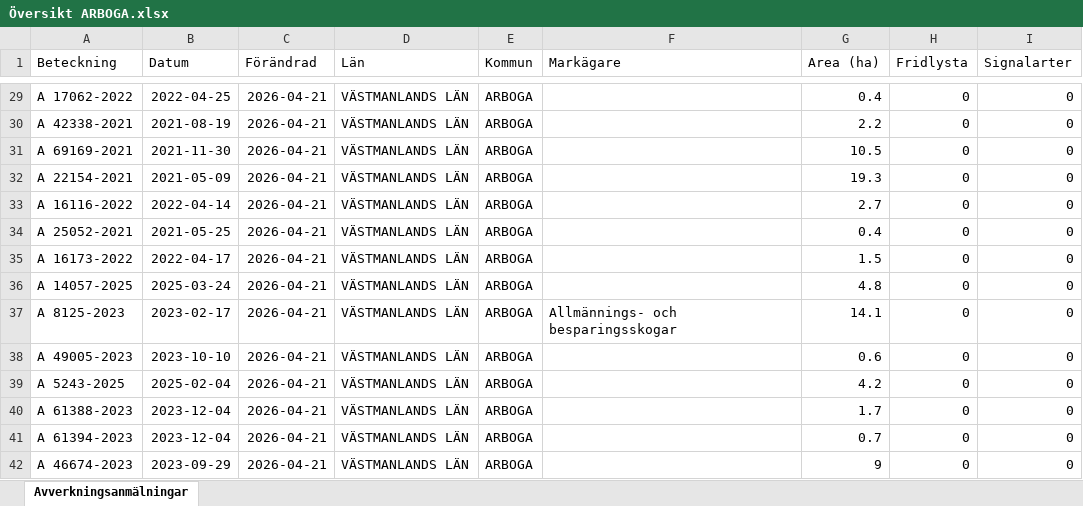
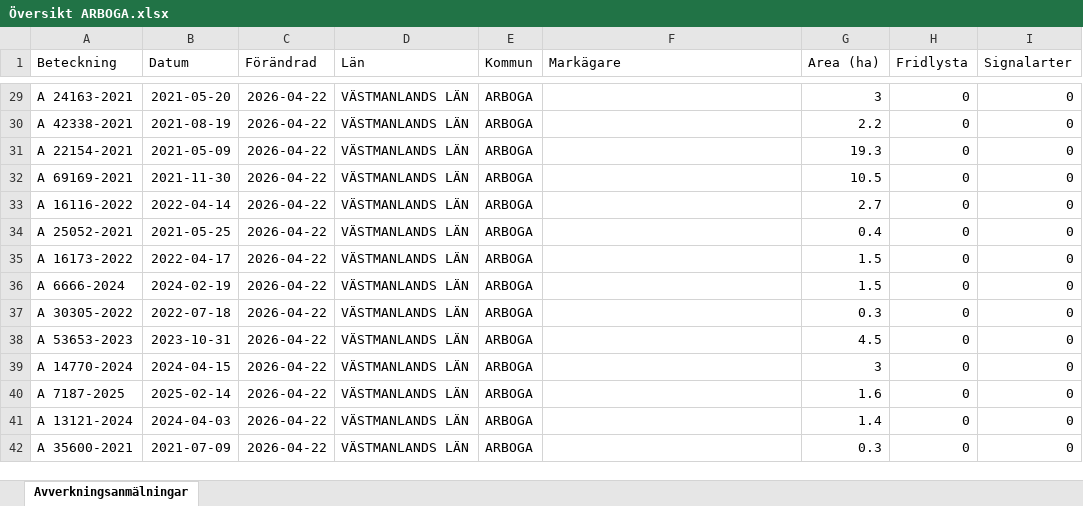
Before and after one commit to klasma/Logging_1984, an Excel workbook: Översikt ARBOGA.xlsx, sheet Avverkningsanmälningar, drawn as a sheet; only a part is shown, gaps mark what is left out; values as stored, in another font and other column widths than the file's, no borders; the diff covers the shown part only; the diff names each change by its address in the sheet, - before the commit and + after, or states it on an @@ line.

```diff
--- a/Översikt ARBOGA.xlsx (sheet Avverkningsanmälningar)
+++ b/Översikt ARBOGA.xlsx (sheet Avverkningsanmälningar)
-A29 (Beteckning): A 17062-2022
+A29 (Beteckning): A 24163-2021
-B29 (Datum): 2022-04-25
+B29 (Datum): 2021-05-20
-C29:C42 (Förändrad): 2026-04-21
+C29:C42 (Förändrad): 2026-04-22
-G29 (Area (ha)): 0.4
+G29 (Area (ha)): 3
-A31 (Beteckning): A 69169-2021
+A31 (Beteckning): A 22154-2021
-B31 (Datum): 2021-11-30
+B31 (Datum): 2021-05-09
-G31 (Area (ha)): 10.5
+G31 (Area (ha)): 19.3
-A32 (Beteckning): A 22154-2021
+A32 (Beteckning): A 69169-2021
-B32 (Datum): 2021-05-09
+B32 (Datum): 2021-11-30
-G32 (Area (ha)): 19.3
+G32 (Area (ha)): 10.5
-A36 (Beteckning): A 14057-2025
+A36 (Beteckning): A 6666-2024
-B36 (Datum): 2025-03-24
+B36 (Datum): 2024-02-19
-G36 (Area (ha)): 4.8
+G36 (Area (ha)): 1.5
-A37 (Beteckning): A 8125-2023
+A37 (Beteckning): A 30305-2022
-B37 (Datum): 2023-02-17
+B37 (Datum): 2022-07-18
-F37 (Markägare): Allmännings- och besparingsskogar
+F37 (Markägare): (empty)
-G37 (Area (ha)): 14.1
+G37 (Area (ha)): 0.3
-A38 (Beteckning): A 49005-2023
+A38 (Beteckning): A 53653-2023
-B38 (Datum): 2023-10-10
+B38 (Datum): 2023-10-31
-G38 (Area (ha)): 0.6
+G38 (Area (ha)): 4.5
-A39 (Beteckning): A 5243-2025
+A39 (Beteckning): A 14770-2024
-B39 (Datum): 2025-02-04
+B39 (Datum): 2024-04-15
-G39 (Area (ha)): 4.2
+G39 (Area (ha)): 3
-A40 (Beteckning): A 61388-2023
+A40 (Beteckning): A 7187-2025
-B40 (Datum): 2023-12-04
+B40 (Datum): 2025-02-14
-G40 (Area (ha)): 1.7
+G40 (Area (ha)): 1.6
-A41 (Beteckning): A 61394-2023
+A41 (Beteckning): A 13121-2024
-B41 (Datum): 2023-12-04
+B41 (Datum): 2024-04-03
-G41 (Area (ha)): 0.7
+G41 (Area (ha)): 1.4
-A42 (Beteckning): A 46674-2023
+A42 (Beteckning): A 35600-2021
-B42 (Datum): 2023-09-29
+B42 (Datum): 2021-07-09
-G42 (Area (ha)): 9
+G42 (Area (ha)): 0.3
```
Also changed, not shown: 708 edited cells elsewhere in this sheet, artfynd/A 17706-2025 artfynd.xlsx, artfynd/A 20064-2024 artfynd.xlsx, 26 other files.
